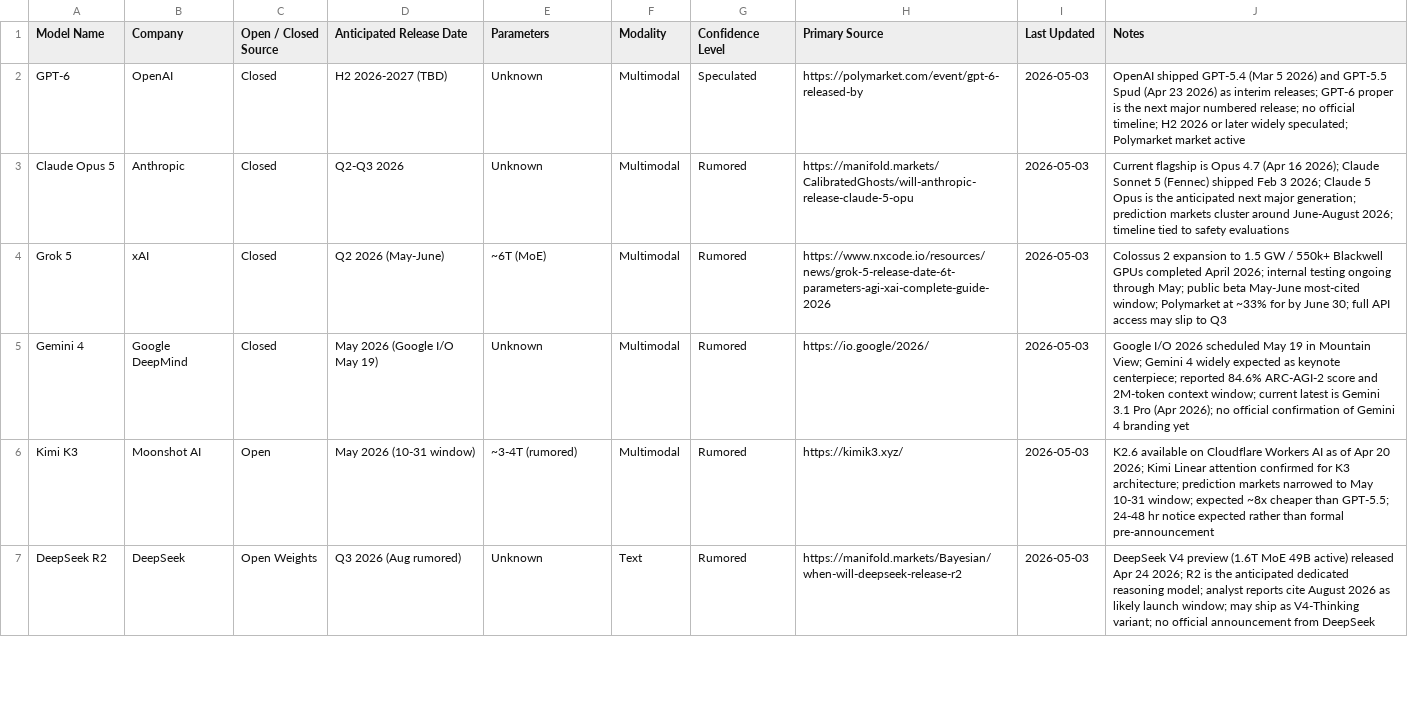
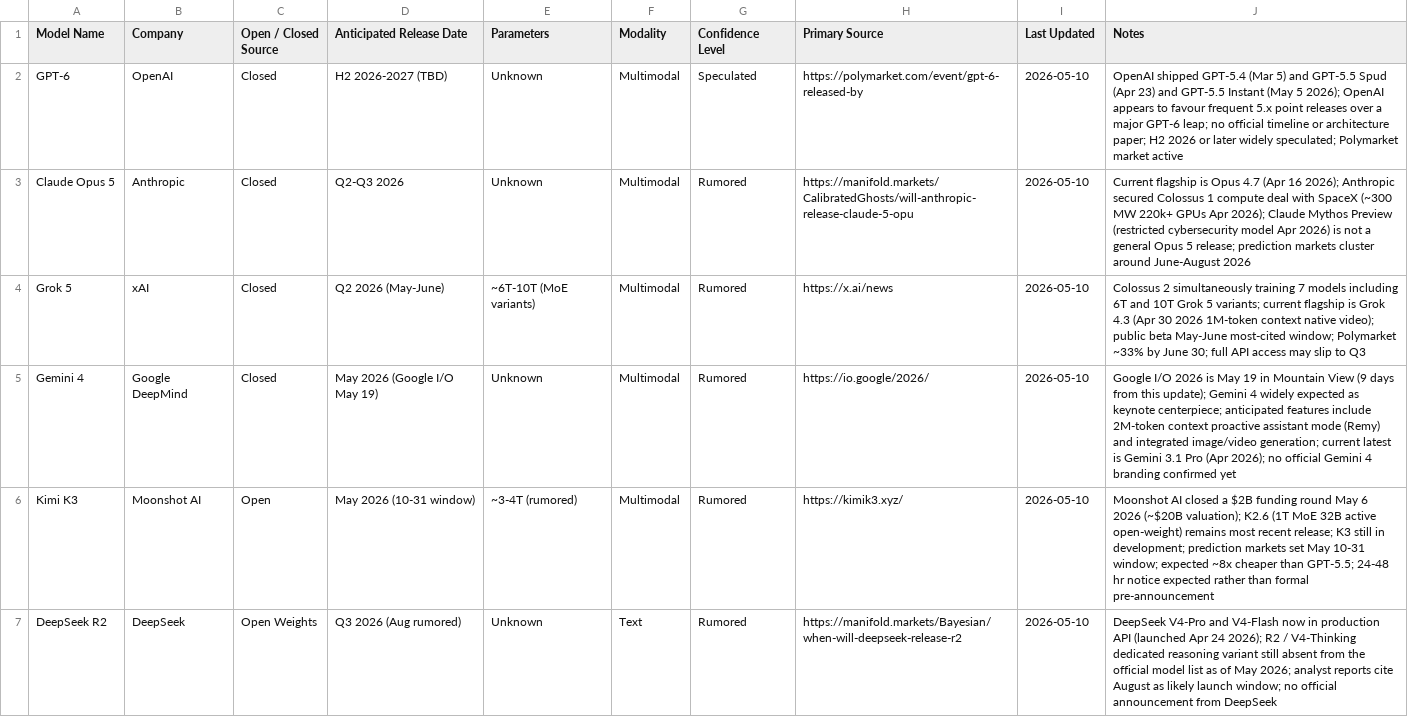
Before and after one commit to 0xsachi/ai-model-releases-dashboard, a CSV file: ai_model_releases_dashboard.csv, drawn as a sheet; only a part is shown; the diff covers the shown part only.

Commit message:
Weekly refresh: 2026-05-10
- Updated Last Updated date to 2026-05-10
- GPT-6: added GPT-5.5 Instant (May 5) to notes; noted OpenAI favouring 5.x cadence
- Claude Opus 5: added Anthropic Colossus 1/SpaceX compute deal; noted Mythos Preview is restricted security model, not Opus 5
- Grok 5: updated params to ~6T–10T (MoE variants); updated current flagship to Grok 4.3 (Apr 30); updated source URL to x.ai/news
- Gemini 4: added proactive assistant mode (Remy) to anticipated features; noted I/O is 9 days out
- Kimi K3: added Moonshot $2B funding close (May 6, 2026, ~$20B valuation)
- DeepSeek R2: updated to note V4-Pro/V4-Flash in production API; R2 still absent from model list
- Qwen 4: added Qwen3.6-27B (Apr 22) and Qwen3.6-Plus (Apr 2) to notes
- GLM-6: added roadmap hints at doubled MoE expert count + audio/image pathways
- MiniMax M3: updated notes with M3.0 proprietary enterprise API launch (Apr 2); open-weight still anticipated H2 2026; updated source URL to Manifold market
- Llama 4 Behemoth: updated delay estimate to fall 2026 or later; noted Muse Spark (Avocado) closed-source release Apr 8
- ADDED: Meta Mango (Meta multimodal image/video model, Rumored, H2 2026, reported by TechCrunch/The Information/WSJ)

```diff
--- a/ai_model_releases_dashboard.csv
+++ b/ai_model_releases_dashboard.csv
@@ -1,7 +1,7 @@
 Model Name,Company,Open / Closed Source,Anticipated Release Date,Parameters,Modality,Confidence Level,Primary Source,Last Updated,Notes
-GPT-6,OpenAI,Closed,H2 2026-2027 (TBD),Unknown,Multimodal,Speculated,https://polymarket.com/event/gpt-6-released-by,2026-05-03,OpenAI shipped GPT-5.4 (Mar 5 2026) and GPT-5.5 Spud (Apr 23 2026) as interim releases; GPT-6 proper is the next major numbered release; no official timeline; H2 2026 or later widely speculated; Polymarket market active
-Claude Opus 5,Anthropic,Closed,Q2-Q3 2026,Unknown,Multimodal,Rumored,https://manifold.markets/CalibratedGhosts/will-anthropic-release-claude-5-opu,2026-05-03,Current flagship is Opus 4.7 (Apr 16 2026); Claude Sonnet 5 (Fennec) shipped Feb 3 2026; Claude 5 Opus is the anticipated next major generation; prediction markets cluster around June-August 2026; timeline tied to safety evaluations
-Grok 5,xAI,Closed,Q2 2026 (May-June),~6T (MoE),Multimodal,Rumored,https://www.nxcode.io/resources/news/grok-5-release-date-6t-parameters-agi-xai-complete-guide-2026,2026-05-03,Colossus 2 expansion to 1.5 GW / 550k+ Blackwell GPUs completed April 2026; internal testing ongoing through May; public beta May-June most-cited window; Polymarket at ~33% for by June 30; full API access may slip to Q3
-Gemini 4,Google DeepMind,Closed,May 2026 (Google I/O May 19),Unknown,Multimodal,Rumored,https://io.google/2026/,2026-05-03,Google I/O 2026 scheduled May 19 in Mountain View; Gemini 4 widely expected as keynote centerpiece; reported 84.6% ARC-AGI-2 score and 2M-token context window; current latest is Gemini 3.1 Pro (Apr 2026); no official confirmation of Gemini 4 branding yet
-Kimi K3,Moonshot AI,Open,May 2026 (10-31 window),~3-4T (rumored),Multimodal,Rumored,https://kimik3.xyz/,2026-05-03,K2.6 available on Cloudflare Workers AI as of Apr 20 2026; Kimi Linear attention confirmed for K3 architecture; prediction markets narrowed to May 10-31 window; expected ~8x cheaper than GPT-5.5; 24-48 hr notice expected rather than formal pre-announcement
-DeepSeek R2,DeepSeek,Open Weights,Q3 2026 (Aug rumored),Unknown,Text,Rumored,https://manifold.markets/Bayesian/when-will-deepseek-release-r2,2026-05-03,DeepSeek V4 preview (1.6T MoE 49B active) released Apr 24 2026; R2 is the anticipated dedicated reasoning model; analyst reports cite August 2026 as likely launch window; may ship as V4-Thinking variant; no official announcement from DeepSeek
+GPT-6,OpenAI,Closed,H2 2026-2027 (TBD),Unknown,Multimodal,Speculated,https://polymarket.com/event/gpt-6-released-by,2026-05-10,OpenAI shipped GPT-5.4 (Mar 5) and GPT-5.5 Spud (Apr 23) and GPT-5.5 Instant (May 5 2026); OpenAI appears to favour frequent 5.x point releases over a major GPT-6 leap; no official timeline or architecture paper; H2 2026 or later widely speculated; Polymarket market active
+Claude Opus 5,Anthropic,Closed,Q2-Q3 2026,Unknown,Multimodal,Rumored,https://manifold.markets/CalibratedGhosts/will-anthropic-release-claude-5-opu,2026-05-10,Current flagship is Opus 4.7 (Apr 16 2026); Anthropic secured Colossus 1 compute deal with SpaceX (~300 MW 220k+ GPUs Apr 2026); Claude Mythos Preview (restricted cybersecurity model Apr 2026) is not a general Opus 5 release; prediction markets cluster around June-August 2026
+Grok 5,xAI,Closed,Q2 2026 (May-June),~6T-10T (MoE variants),Multimodal,Rumored,https://x.ai/news,2026-05-10,Colossus 2 simultaneously training 7 models including 6T and 10T Grok 5 variants; current flagship is Grok 4.3 (Apr 30 2026 1M-token context native video); public beta May-June most-cited window; Polymarket ~33% by June 30; full API access may slip to Q3
+Gemini 4,Google DeepMind,Closed,May 2026 (Google I/O May 19),Unknown,Multimodal,Rumored,https://io.google/2026/,2026-05-10,Google I/O 2026 is May 19 in Mountain View (9 days from this update); Gemini 4 widely expected as keynote centerpiece; anticipated features include 2M-token context proactive assistant mode (Remy) and integrated image/video generation; current latest is Gemini 3.1 Pro (Apr 2026); no official Gemini 4 branding confirmed yet
+Kimi K3,Moonshot AI,Open,May 2026 (10-31 window),~3-4T (rumored),Multimodal,Rumored,https://kimik3.xyz/,2026-05-10,Moonshot AI closed a $2B funding round May 6 2026 (~$20B valuation); K2.6 (1T MoE 32B active open-weight) remains most recent release; K3 still in development; prediction markets set May 10-31 window; expected ~8x cheaper than GPT-5.5; 24-48 hr notice expected rather than formal pre-announcement
+DeepSeek R2,DeepSeek,Open Weights,Q3 2026 (Aug rumored),Unknown,Text,Rumored,https://manifold.markets/Bayesian/when-will-deepseek-release-r2,2026-05-10,DeepSeek V4-Pro and V4-Flash now in production API (launched Apr 24 2026); R2 / V4-Thinking dedicated reasoning variant still absent from the official model list as of May 2026; analyst reports cite August as likely launch window; no official announcement from DeepSeek
```
Also changed, not shown: 1 added row and 10 edited cells elsewhere in this file, 1 other file.
